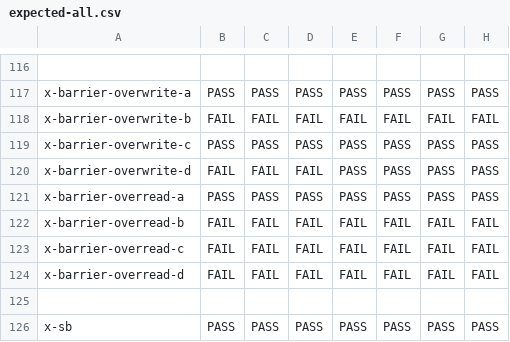
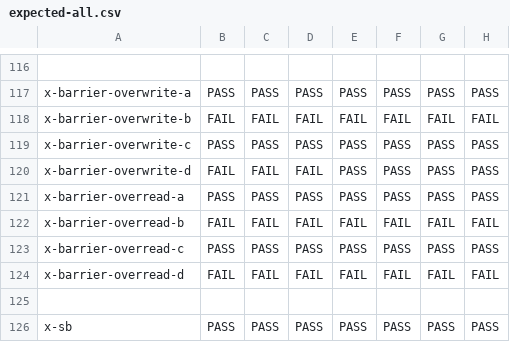
Before and after one commit to JnsGlnr/Dat3M, a CSV file: litmus/VULKAN/pvmm/expected-all.csv, drawn as a sheet; only a part is shown, gaps mark what is left out.

```diff
--- a/litmus/VULKAN/pvmm/expected-all.csv
+++ b/litmus/VULKAN/pvmm/expected-all.csv
@@ -122,3 +122,3 @@ x-barrier-overread-a,PASS,PASS,PASS,PASS,PASS,PASS,PASS
 x-barrier-overread-b,FAIL,FAIL,FAIL,FAIL,FAIL,FAIL,FAIL
-x-barrier-overread-c,FAIL,FAIL,FAIL,FAIL,FAIL,FAIL,FAIL
+x-barrier-overread-c,PASS,PASS,PASS,PASS,PASS,PASS,PASS
 x-barrier-overread-d,FAIL,FAIL,FAIL,FAIL,FAIL,FAIL,FAIL
```
Also changed, not shown: 4 other files.
